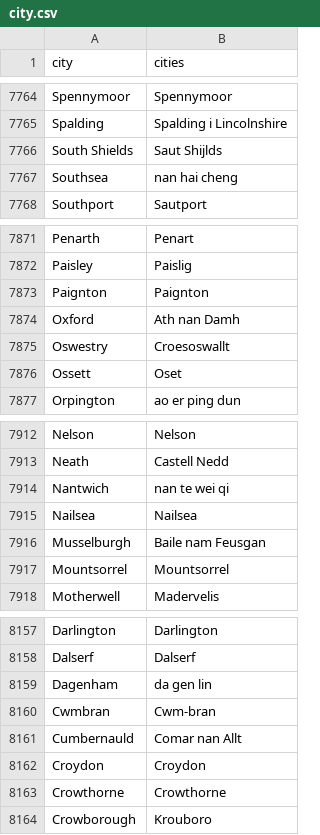
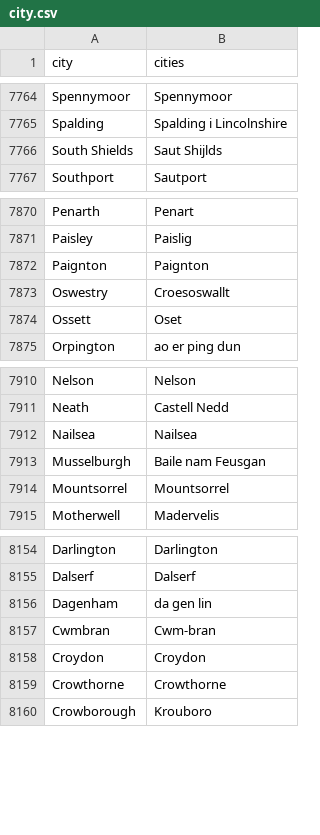
Before and after one commit to jataware/cartwright, a CSV file: geotime_classify/datasets/city.csv, drawn as a sheet; only a part is shown, gaps mark what is left out.

```diff
--- a/geotime_classify/datasets/city.csv
+++ b/geotime_classify/datasets/city.csv
@@ -7766,3 +7766,2 @@ Spalding,Spalding i Lincolnshire
 South Shields,Saut Shijlds
-Southsea,nan hai cheng
 Southport,Sautport
@@ -7873,3 +7872,2 @@ Paisley,Paislig
 Paignton,Paignton
-Oxford,Ath nan Damh
 Oswestry,Croesoswallt
@@ -7913,3 +7911,2 @@ Nelson,Nelson
 Neath,Castell Nedd
-Nantwich,nan te wei qi
 Nailsea,Nailsea
@@ -8160,3 +8157,2 @@ Dagenham,da gen lin
 Cwmbran,Cwm-bran
-Cumbernauld,Comar nan Allt
 Croydon,Croydon
```
Also changed, not shown: 9 other files.
